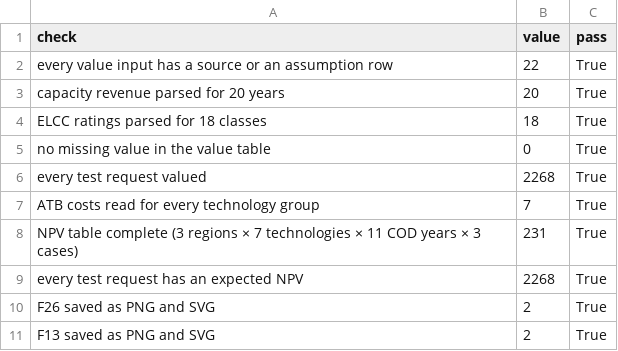
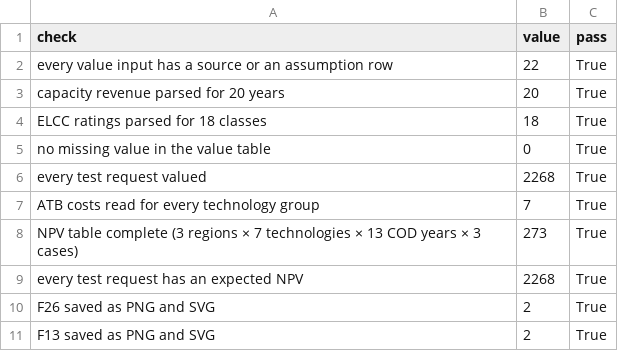
Before and after one commit to alanmossinger/Capstone, a CSV file: results/value_checks.csv, drawn as a sheet.

```diff
--- a/results/value_checks.csv
+++ b/results/value_checks.csv
@@ -7,3 +7,3 @@ every test request valued,2268,True
 ATB costs read for every technology group,7,True
-NPV table complete (3 regions × 7 technologies × 11 COD years × 3 cases),231,True
+NPV table complete (3 regions × 7 technologies × 13 COD years × 3 cases),273,True
 every test request has an expected NPV,2268,True
```
Also changed, not shown: results/npv_table.csv, results/portfolio_checks.csv, 31 other files.
